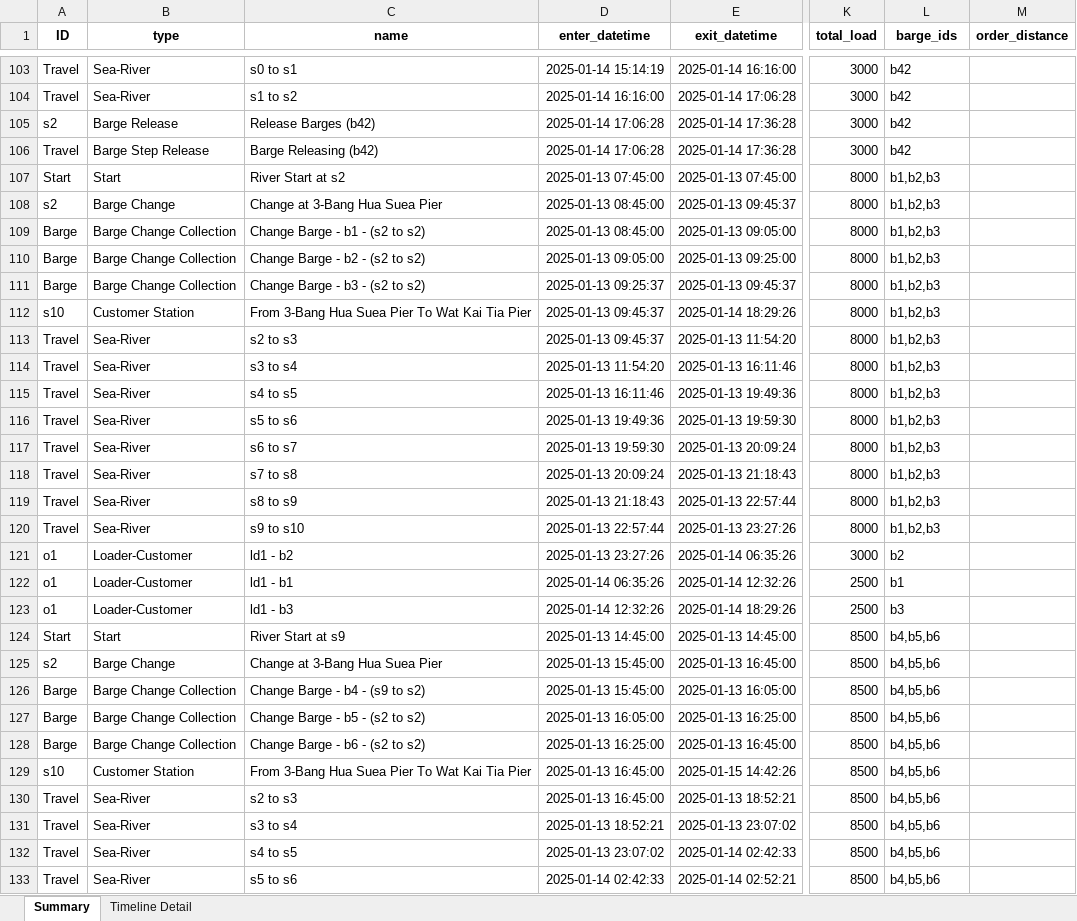
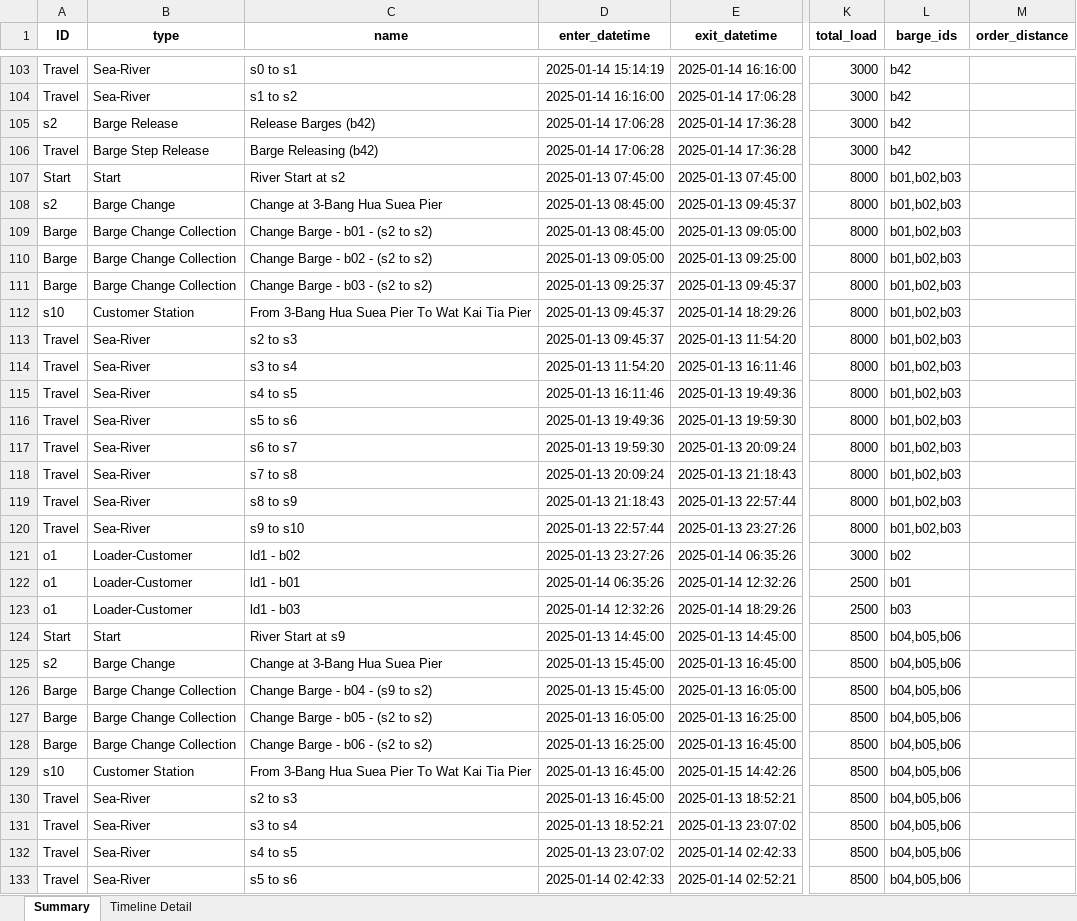
Before and after one commit to babankbro/Tugboat, an Excel workbook: CodeVS/data/output/tugboat_schedule.xlsx, sheet Summary, drawn as a sheet; only a part is shown, gaps mark what is left out; values as stored, in another font and other column widths than the file's, no borders; 1 other sheet too large or unreadable and not compared; the diff covers the shown part only; the diff names each change by its address in the sheet, - before the commit and + after, or states it on an @@ line.

```diff
--- a/CodeVS/data/output/tugboat_schedule.xlsx (sheet Summary)
+++ b/CodeVS/data/output/tugboat_schedule.xlsx (sheet Summary)
-L107:L120 (barge_ids): b1,b2,b3
+L107:L120 (barge_ids): b01,b02,b03
-C109 (name): Change Barge - b1 - (s2 to s2)
+C109 (name): Change Barge - b01 - (s2 to s2)
-C110 (name): Change Barge - b2 - (s2 to s2)
+C110 (name): Change Barge - b02 - (s2 to s2)
-C111 (name): Change Barge - b3 - (s2 to s2)
+C111 (name): Change Barge - b03 - (s2 to s2)
-C121 (name): ld1 - b2
+C121 (name): ld1 - b02
-L121 (barge_ids): b2
+L121 (barge_ids): b02
-C122 (name): ld1 - b1
+C122 (name): ld1 - b01
-L122 (barge_ids): b1
+L122 (barge_ids): b01
-C123 (name): ld1 - b3
+C123 (name): ld1 - b03
-L123 (barge_ids): b3
+L123 (barge_ids): b03
-L124:L133 (barge_ids): b4,b5,b6
+L124:L133 (barge_ids): b04,b05,b06
-C126 (name): Change Barge - b4 - (s9 to s2)
+C126 (name): Change Barge - b04 - (s9 to s2)
-C127 (name): Change Barge - b5 - (s2 to s2)
+C127 (name): Change Barge - b05 - (s2 to s2)
-C128 (name): Change Barge - b6 - (s2 to s2)
+C128 (name): Change Barge - b06 - (s2 to s2)
```
Also changed, not shown: 334 edited cells elsewhere in this sheet, CodeVS/data/input/Tugboat Problem V5-Demo.xlsx, CodeVS/data/output/barge_schedule.xlsx, 3 other files.
